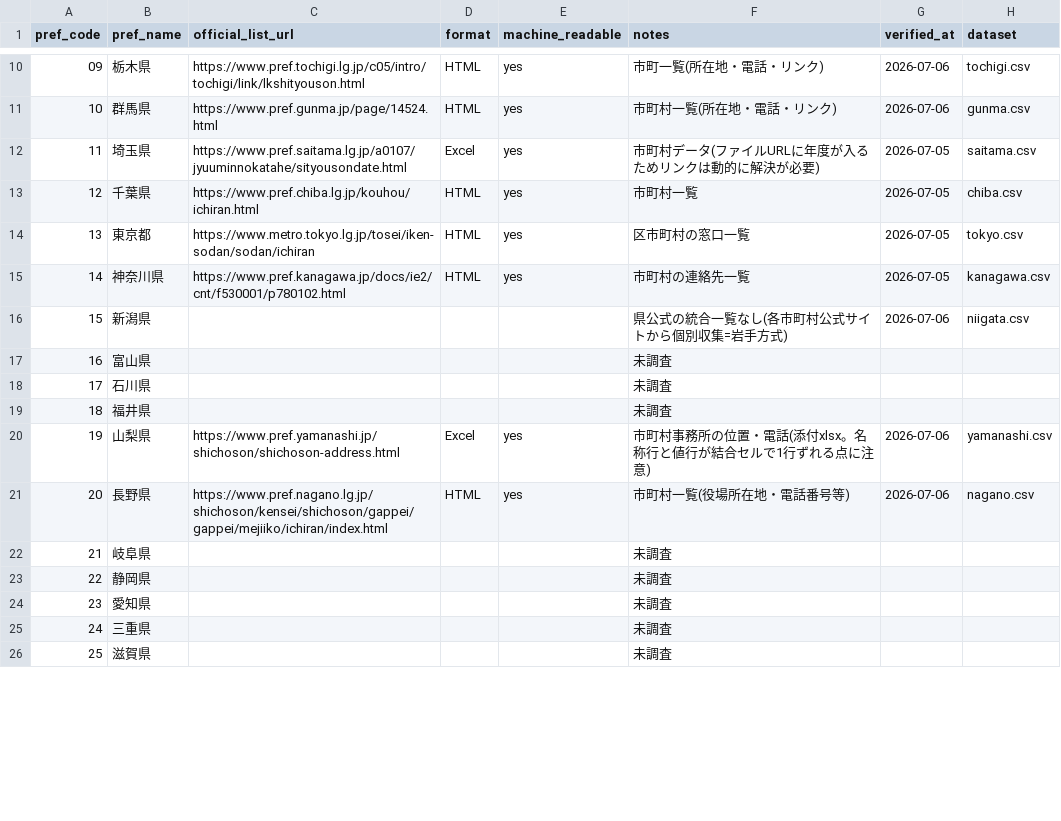
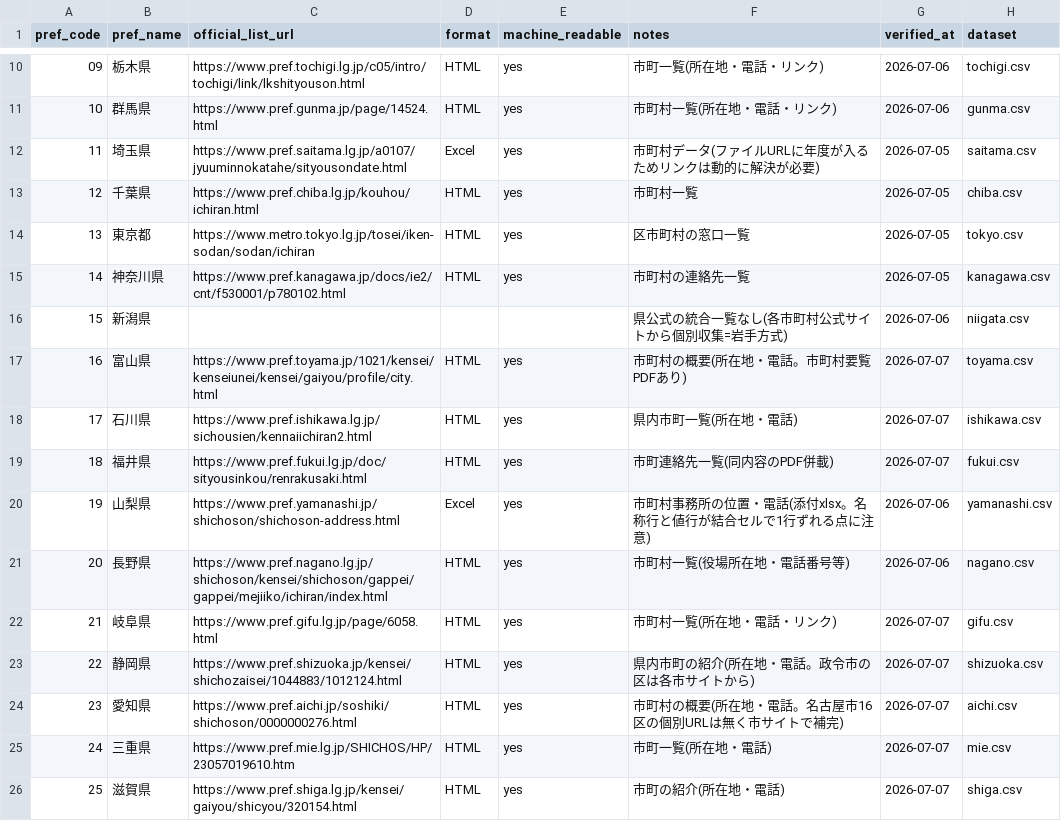
Before and after one commit to ytsubo8426/japan-municipal-offices, a CSV file: catalog.csv, drawn as a sheet; only a part is shown, gaps mark what is left out; the diff covers the shown part only.

```diff
--- a/catalog.csv
+++ b/catalog.csv
@@ -16,11 +16,11 @@ pref_code,pref_name,official_list_url,format,machine_readable,notes,verified_at,
 15,新潟県,,,,県公式の統合一覧なし(各市町村公式サイトから個別収集=岩手方式),2026-07-06,niigata.csv
-16,富山県,,,,未調査,,
-17,石川県,,,,未調査,,
-18,福井県,,,,未調査,,
+16,富山県,https://www.pref.toyama.jp/1021/kensei/kenseiunei/kensei/gaiyou/profile/city.html,HTML,yes,市町村の概要(所在地・電話。市町村要覧PDFあり),2026-07-07,toyama.csv
+17,石川県,https://www.pref.ishikawa.lg.jp/sichousien/kennaiichiran2.html,HTML,yes,県内市町一覧(所在地・電話),2026-07-07,ishikawa.csv
+18,福井県,https://www.pref.fukui.lg.jp/doc/sityousinkou/renrakusaki.html,HTML,yes,市町連絡先一覧(同内容のPDF併載),2026-07-07,fukui.csv
 19,山梨県,https://www.pref.yamanashi.jp/shichoson/shichoson-address.html,Excel,yes,市町村事務所の位置・電話(添付xlsx。名称行と値行が結合セルで1行ずれる点に注意),2026-07-06,yamanashi.csv
 20,長野県,https://www.pref.nagano.lg.jp/shichoson/kensei/shichoson/gappei/gappei/mejiiko/ichiran/index.html,HTML,yes,市町村一覧(役場所在地・電話番号等),2026-07-06,nagano.csv
-21,岐阜県,,,,未調査,,
-22,静岡県,,,,未調査,,
-23,愛知県,,,,未調査,,
-24,三重県,,,,未調査,,
-25,滋賀県,,,,未調査,,
+21,岐阜県,https://www.pref.gifu.lg.jp/page/6058.html,HTML,yes,市町村一覧(所在地・電話・リンク),2026-07-07,gifu.csv
+22,静岡県,https://www.pref.shizuoka.jp/kensei/shichozaisei/1044883/1012124.html,HTML,yes,県内市町の紹介(所在地・電話。政令市の区は各市サイトから),2026-07-07,shizuoka.csv
+23,愛知県,https://www.pref.aichi.jp/soshiki/shichoson/0000000276.html,HTML,yes,市町村の概要(所在地・電話。名古屋市16区の個別URLは無く市サイトで補完),2026-07-07,aichi.csv
+24,三重県,https://www.pref.mie.lg.jp/SHICHOS/HP/23057019610.htm,HTML,yes,市町一覧(所在地・電話),2026-07-07,mie.csv
+25,滋賀県,https://www.pref.shiga.lg.jp/kensei/gaiyou/shicyou/320154.html,HTML,yes,市町の紹介(所在地・電話),2026-07-07,shiga.csv
```
Also changed, not shown: 30 edited cells elsewhere in this file, 26 other files.
